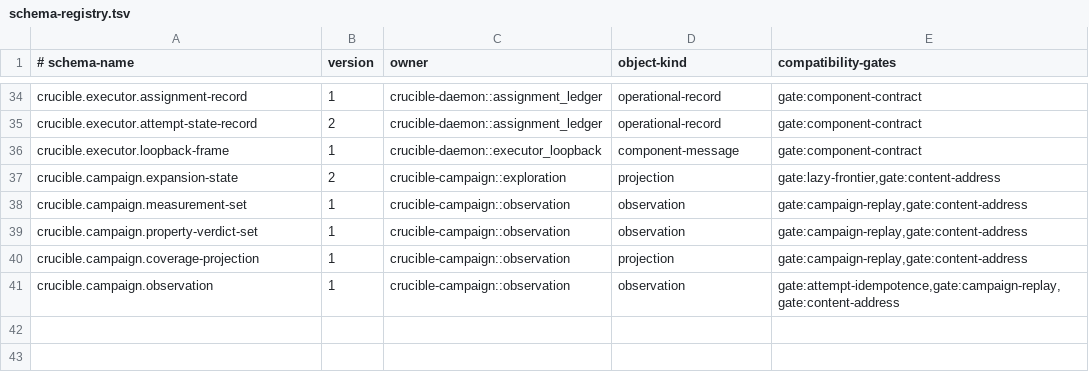
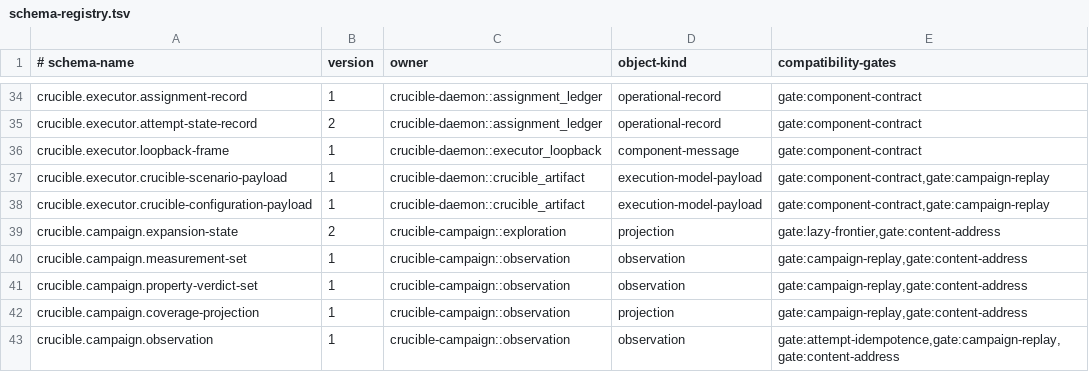
Before and after one commit to andyl-technologies/aos, a TSV file: docs/rfcs/0015-crucible-campaigns/schema-registry.tsv, drawn as a sheet; only a part is shown, gaps mark what is left out.

Commit message:
feat(crucible): decode campaign execution artifacts

```diff
--- a/docs/rfcs/0015-crucible-campaigns/schema-registry.tsv
+++ b/docs/rfcs/0015-crucible-campaigns/schema-registry.tsv
@@ -36,2 +36,4 @@ crucible.executor.attempt-state-record	2	crucible-daemon::assignment_ledger	oper
 crucible.executor.loopback-frame	1	crucible-daemon::executor_loopback	component-message	gate:component-contract
+crucible.executor.crucible-scenario-payload	1	crucible-daemon::crucible_artifact	execution-model-payload	gate:component-contract,gate:campaign-replay
+crucible.executor.crucible-configuration-payload	1	crucible-daemon::crucible_artifact	execution-model-payload	gate:component-contract,gate:campaign-replay
 crucible.campaign.expansion-state	2	crucible-campaign::exploration	projection	gate:lazy-frontier,gate:content-address
```
Also changed, not shown: 6 other files.
